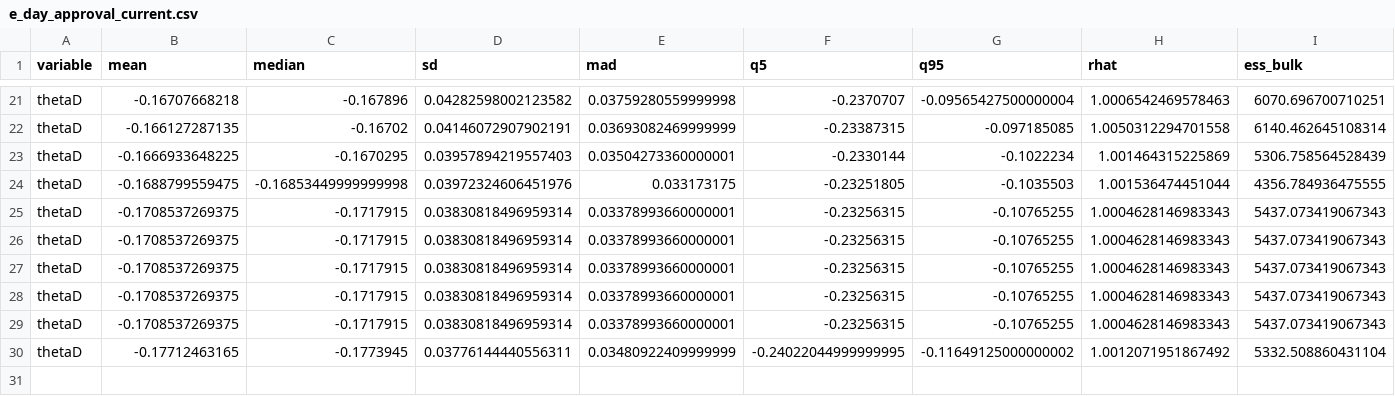
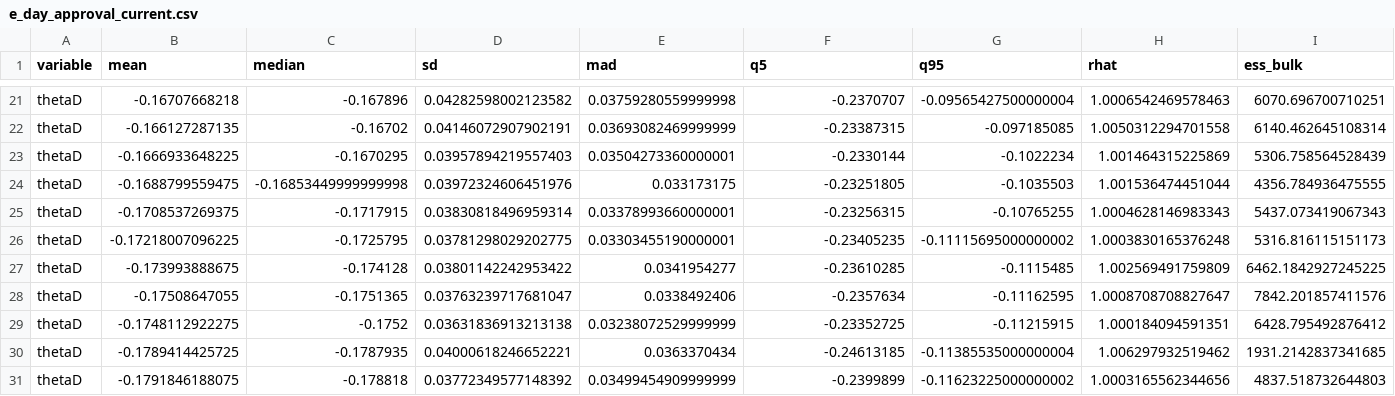
Before and after one commit to markjrieke/2024-potus, a CSV file: out/approval/e_day_approval_current.csv, drawn as a sheet; only a part is shown, gaps mark what is left out; removed rows and columns are numbered as before the commit, all else as after; rows hold the shown columns only; the diff names each change by its address in the sheet, - before the commit and + after, or states it on an @@ line.

```diff
--- a/out/approval/e_day_approval_current.csv
+++ b/out/approval/e_day_approval_current.csv
-row 26: thetaD | -0.1708537269375 | -0.1717915 | 0.03830818496959314 | 0.03378993660000001 | -0.23256315 | -0.10765255 | 1.0004628146983343 | 5437.073419067343
-row 27: thetaD | -0.1708537269375 | -0.1717915 | 0.03830818496959314 | 0.03378993660000001 | -0.23256315 | -0.10765255 | 1.0004628146983343 | 5437.073419067343
-row 28: thetaD | -0.1708537269375 | -0.1717915 | 0.03830818496959314 | 0.03378993660000001 | -0.23256315 | -0.10765255 | 1.0004628146983343 | 5437.073419067343
-row 29: thetaD | -0.1708537269375 | -0.1717915 | 0.03830818496959314 | 0.03378993660000001 | -0.23256315 | -0.10765255 | 1.0004628146983343 | 5437.073419067343
-row 30: thetaD | -0.17712463165 | -0.1773945 | 0.03776144440556311 | 0.03480922409999999 | -0.24022044999999995 | -0.11649125000000002 | 1.0012071951867492 | 5332.508860431104
+row 26: thetaD | -0.17218007096225 | -0.1725795 | 0.03781298029202775 | 0.03303455190000001 | -0.23405235 | -0.11115695000000002 | 1.0003830165376248 | 5316.816115151173
+row 27: thetaD | -0.173993888675 | -0.174128 | 0.03801142242953422 | 0.0341954277 | -0.23610285 | -0.1115485 | 1.002569491759809 | 6462.1842927245225
+row 28: thetaD | -0.17508647055 | -0.1751365 | 0.03763239717681047 | 0.0338492406 | -0.2357634 | -0.11162595 | 1.0008708708827647 | 7842.201857411576
+row 29: thetaD | -0.1748112922275 | -0.1752 | 0.03631836913213138 | 0.03238072529999999 | -0.23352725 | -0.11215915 | 1.000184094591351 | 6428.795492876412
+row 30: thetaD | -0.1789414425725 | -0.1787935 | 0.04000618246652221 | 0.0363370434 | -0.24613185 | -0.11385535000000004 | 1.006297932519462 | 1931.2142837341685
+row 31: thetaD | -0.1791846188075 | -0.178818 | 0.03772349577148392 | 0.03499454909999999 | -0.2399899 | -0.11623225000000002 | 1.0003165562344656 | 4837.518732644803
```
Also changed, not shown: out/model_log.csv, out/polls/evs.csv, 9 other files.
